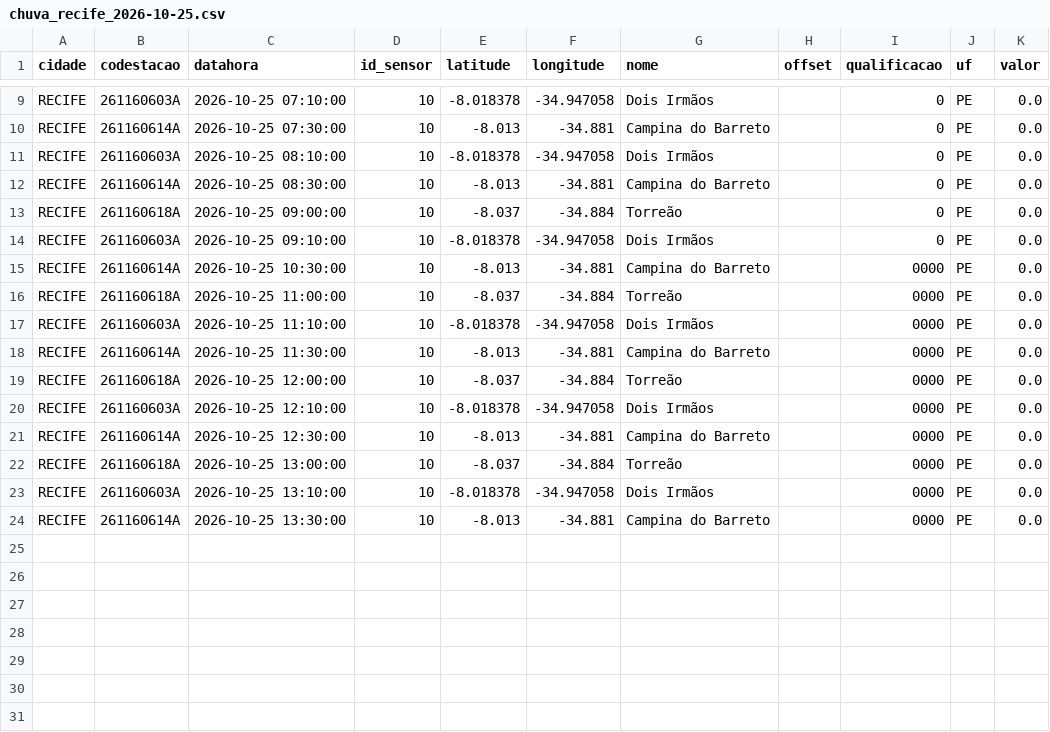
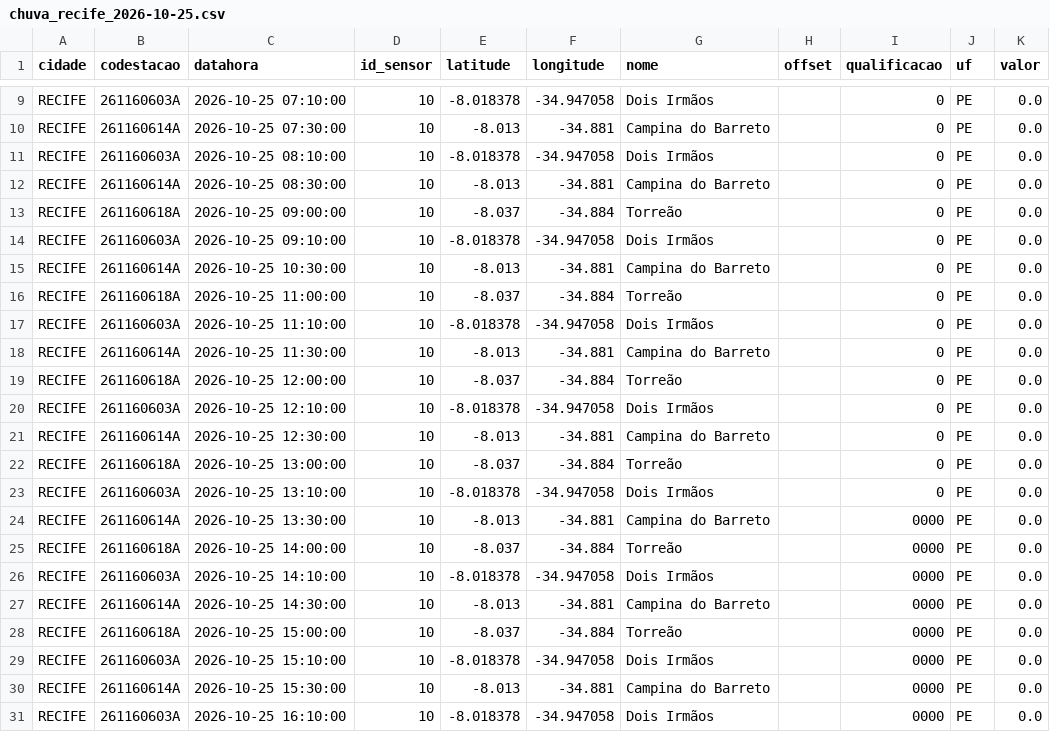
Before and after one commit to RafaellaB/risk-today-apps, a CSV file: chuva_recife_2026-10-25.csv, drawn as a sheet; only a part is shown, gaps mark what is left out.

```diff
--- a/chuva_recife_2026-10-25.csv
+++ b/chuva_recife_2026-10-25.csv
@@ -14,11 +14,18 @@ RECIFE,261160618A,2026-10-25 09:00:00,10,-8.037,-34.884,Torreão,,0,PE,0.0
 RECIFE,261160603A,2026-10-25 09:10:00,10,-8.018378,-34.947058,Dois Irmãos,,0,PE,0.0
-RECIFE,261160614A,2026-10-25 10:30:00,10,-8.013,-34.881,Campina do Barreto,,0000,PE,0.0
-RECIFE,261160618A,2026-10-25 11:00:00,10,-8.037,-34.884,Torreão,,0000,PE,0.0
-RECIFE,261160603A,2026-10-25 11:10:00,10,-8.018378,-34.947058,Dois Irmãos,,0000,PE,0.0
-RECIFE,261160614A,2026-10-25 11:30:00,10,-8.013,-34.881,Campina do Barreto,,0000,PE,0.0
-RECIFE,261160618A,2026-10-25 12:00:00,10,-8.037,-34.884,Torreão,,0000,PE,0.0
-RECIFE,261160603A,2026-10-25 12:10:00,10,-8.018378,-34.947058,Dois Irmãos,,0000,PE,0.0
-RECIFE,261160614A,2026-10-25 12:30:00,10,-8.013,-34.881,Campina do Barreto,,0000,PE,0.0
-RECIFE,261160618A,2026-10-25 13:00:00,10,-8.037,-34.884,Torreão,,0000,PE,0.0
-RECIFE,261160603A,2026-10-25 13:10:00,10,-8.018378,-34.947058,Dois Irmãos,,0000,PE,0.0
+RECIFE,261160614A,2026-10-25 10:30:00,10,-8.013,-34.881,Campina do Barreto,,0,PE,0.0
+RECIFE,261160618A,2026-10-25 11:00:00,10,-8.037,-34.884,Torreão,,0,PE,0.0
+RECIFE,261160603A,2026-10-25 11:10:00,10,-8.018378,-34.947058,Dois Irmãos,,0,PE,0.0
+RECIFE,261160614A,2026-10-25 11:30:00,10,-8.013,-34.881,Campina do Barreto,,0,PE,0.0
+RECIFE,261160618A,2026-10-25 12:00:00,10,-8.037,-34.884,Torreão,,0,PE,0.0
+RECIFE,261160603A,2026-10-25 12:10:00,10,-8.018378,-34.947058,Dois Irmãos,,0,PE,0.0
+RECIFE,261160614A,2026-10-25 12:30:00,10,-8.013,-34.881,Campina do Barreto,,0,PE,0.0
+RECIFE,261160618A,2026-10-25 13:00:00,10,-8.037,-34.884,Torreão,,0,PE,0.0
+RECIFE,261160603A,2026-10-25 13:10:00,10,-8.018378,-34.947058,Dois Irmãos,,0,PE,0.0
 RECIFE,261160614A,2026-10-25 13:30:00,10,-8.013,-34.881,Campina do Barreto,,0000,PE,0.0
+RECIFE,261160618A,2026-10-25 14:00:00,10,-8.037,-34.884,Torreão,,0000,PE,0.0
+RECIFE,261160603A,2026-10-25 14:10:00,10,-8.018378,-34.947058,Dois Irmãos,,0000,PE,0.0
+RECIFE,261160614A,2026-10-25 14:30:00,10,-8.013,-34.881,Campina do Barreto,,0000,PE,0.0
+RECIFE,261160618A,2026-10-25 15:00:00,10,-8.037,-34.884,Torreão,,0000,PE,0.0
+RECIFE,261160603A,2026-10-25 15:10:00,10,-8.018378,-34.947058,Dois Irmãos,,0000,PE,0.0
+RECIFE,261160614A,2026-10-25 15:30:00,10,-8.013,-34.881,Campina do Barreto,,0000,PE,0.0
+RECIFE,261160603A,2026-10-25 16:10:00,10,-8.018378,-34.947058,Dois Irmãos,,0000,PE,0.0
```
